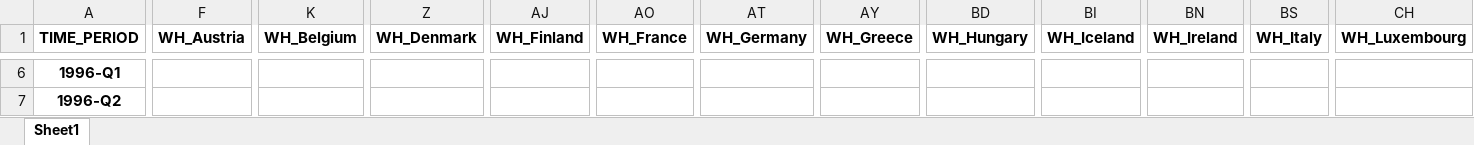
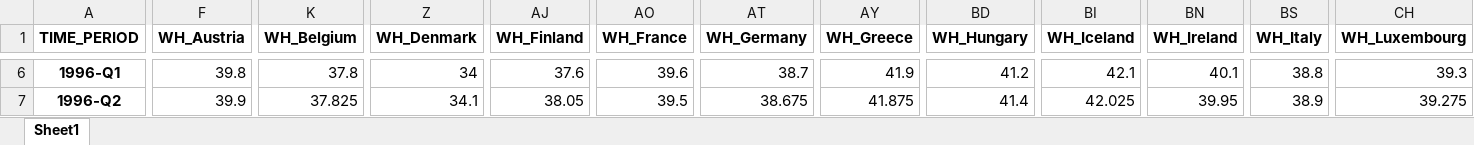
Before and after one commit to enriquealarcon01/Stat-App, an Excel workbook: base_de_données_v1.xlsx, sheet Sheet1, drawn as a sheet; only a part is shown, gaps mark what is left out; values as stored, in another font and other column widths than the file's, no borders; the diff covers the shown part only; the diff names each change by its address in the sheet, - before the commit and + after, or states it on an @@ line.

```diff
--- a/base_de_données_v1.xlsx (sheet Sheet1)
+++ b/base_de_données_v1.xlsx (sheet Sheet1)
-F6 (WH_Austria): (empty)
+F6 (WH_Austria): 39.8
-K6 (WH_Belgium): (empty)
+K6 (WH_Belgium): 37.8
-Z6 (WH_Denmark): (empty)
+Z6 (WH_Denmark): 34
-AJ6 (WH_Finland): (empty)
+AJ6 (WH_Finland): 37.6
-AO6 (WH_France): (empty)
+AO6 (WH_France): 39.6
-AT6 (WH_Germany): (empty)
+AT6 (WH_Germany): 38.7
-AY6 (WH_Greece): (empty)
+AY6 (WH_Greece): 41.9
-BD6 (WH_Hungary): (empty)
+BD6 (WH_Hungary): 41.2
-BI6 (WH_Iceland): (empty)
+BI6 (WH_Iceland): 42.1
-BN6 (WH_Ireland): (empty)
+BN6 (WH_Ireland): 40.1
-BS6 (WH_Italy): (empty)
+BS6 (WH_Italy): 38.8
-CH6 (WH_Luxembourg): (empty)
+CH6 (WH_Luxembourg): 39.3
-F7 (WH_Austria): (empty)
+F7 (WH_Austria): 39.9
-K7 (WH_Belgium): (empty)
+K7 (WH_Belgium): 37.825
-Z7 (WH_Denmark): (empty)
+Z7 (WH_Denmark): 34.1
-AJ7 (WH_Finland): (empty)
+AJ7 (WH_Finland): 38.05
-AO7 (WH_France): (empty)
+AO7 (WH_France): 39.5
-AT7 (WH_Germany): (empty)
+AT7 (WH_Germany): 38.675
-AY7 (WH_Greece): (empty)
+AY7 (WH_Greece): 41.875
-BD7 (WH_Hungary): (empty)
+BD7 (WH_Hungary): 41.4
-BI7 (WH_Iceland): (empty)
+BI7 (WH_Iceland): 42.025
-BN7 (WH_Ireland): (empty)
+BN7 (WH_Ireland): 39.95
-BS7 (WH_Italy): (empty)
+BS7 (WH_Italy): 38.9
-CH7 (WH_Luxembourg): (empty)
+CH7 (WH_Luxembourg): 39.275
```
Also changed, not shown: 3 removed rows and 245 edited cells elsewhere in this sheet, 3 other files.
